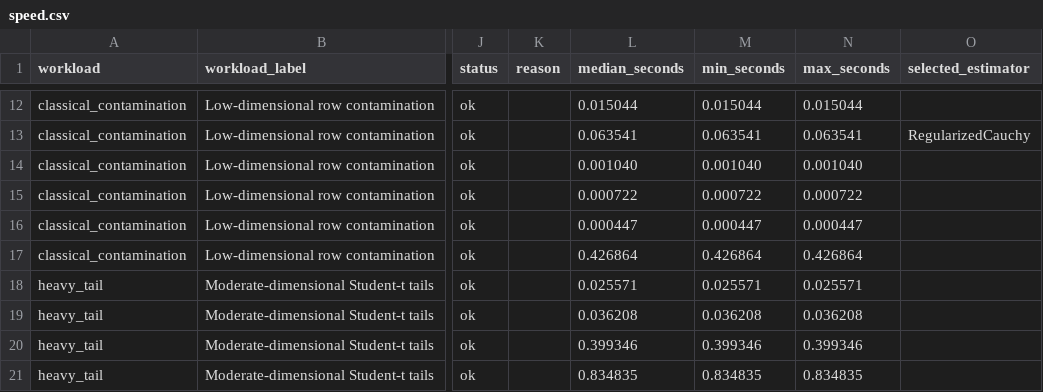
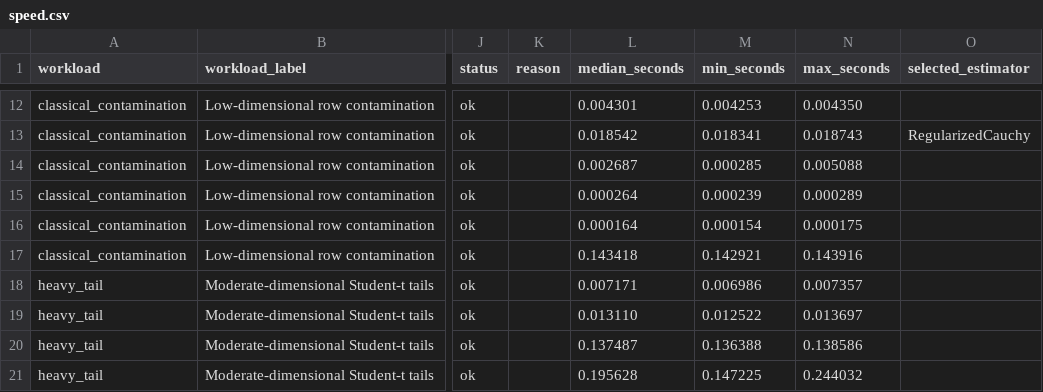
Before and after one commit to smiryusupov/robustcov, a CSV file: docs/_static/benchmarks/speed.csv, drawn as a sheet; only a part is shown, gaps mark what is left out; the diff covers the shown part only; the diff names each change by its address in the sheet, - before the commit and + after, or states it on an @@ line.

```diff
--- a/docs/_static/benchmarks/speed.csv
+++ b/docs/_static/benchmarks/speed.csv
-L12 (median_seconds): 0.015044
+L12 (median_seconds): 0.004301
-M12 (min_seconds): 0.015044
+M12 (min_seconds): 0.004253
-N12 (max_seconds): 0.015044
+N12 (max_seconds): 0.004350
-L13 (median_seconds): 0.063541
+L13 (median_seconds): 0.018542
-M13 (min_seconds): 0.063541
+M13 (min_seconds): 0.018341
-N13 (max_seconds): 0.063541
+N13 (max_seconds): 0.018743
-L14 (median_seconds): 0.001040
+L14 (median_seconds): 0.002687
-M14 (min_seconds): 0.001040
+M14 (min_seconds): 0.000285
-N14 (max_seconds): 0.001040
+N14 (max_seconds): 0.005088
-L15 (median_seconds): 0.000722
+L15 (median_seconds): 0.000264
-M15 (min_seconds): 0.000722
+M15 (min_seconds): 0.000239
-N15 (max_seconds): 0.000722
+N15 (max_seconds): 0.000289
-L16 (median_seconds): 0.000447
+L16 (median_seconds): 0.000164
-M16 (min_seconds): 0.000447
+M16 (min_seconds): 0.000154
-N16 (max_seconds): 0.000447
+N16 (max_seconds): 0.000175
-L17 (median_seconds): 0.426864
+L17 (median_seconds): 0.143418
-M17 (min_seconds): 0.426864
+M17 (min_seconds): 0.142921
-N17 (max_seconds): 0.426864
+N17 (max_seconds): 0.143916
-L18 (median_seconds): 0.025571
+L18 (median_seconds): 0.007171
-M18 (min_seconds): 0.025571
+M18 (min_seconds): 0.006986
-N18 (max_seconds): 0.025571
+N18 (max_seconds): 0.007357
-L19 (median_seconds): 0.036208
+L19 (median_seconds): 0.013110
-M19 (min_seconds): 0.036208
+M19 (min_seconds): 0.012522
-N19 (max_seconds): 0.036208
+N19 (max_seconds): 0.013697
-L20 (median_seconds): 0.399346
+L20 (median_seconds): 0.137487
-M20 (min_seconds): 0.399346
+M20 (min_seconds): 0.136388
-N20 (max_seconds): 0.399346
+N20 (max_seconds): 0.138586
-L21 (median_seconds): 0.834835
+L21 (median_seconds): 0.195628
-M21 (min_seconds): 0.834835
+M21 (min_seconds): 0.147225
-N21 (max_seconds): 0.834835
+N21 (max_seconds): 0.244032
```
Also changed, not shown: 99 edited cells elsewhere in this file, docs/_static/benchmarks/small_sample_summary.csv, 20 other files.
